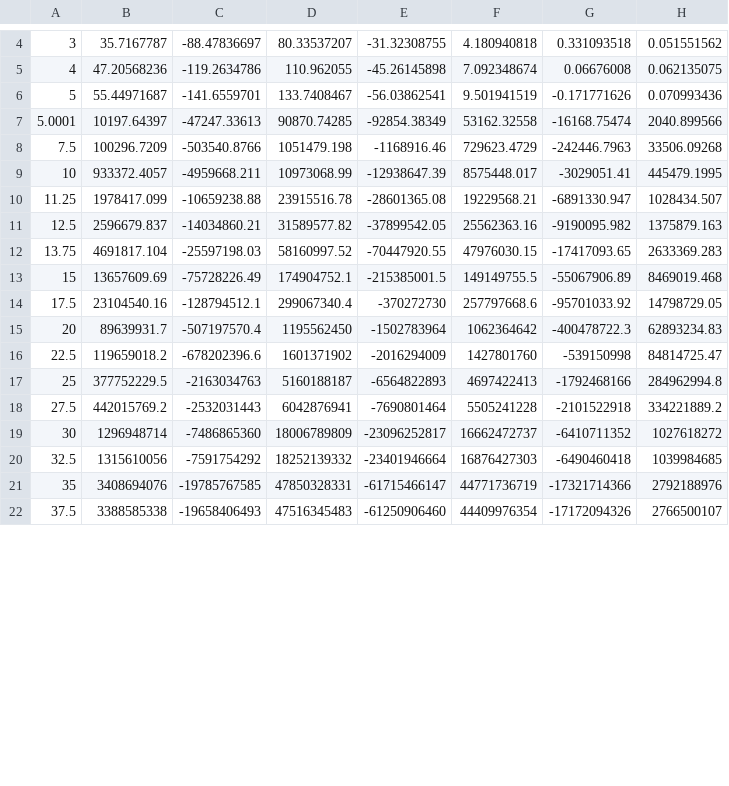
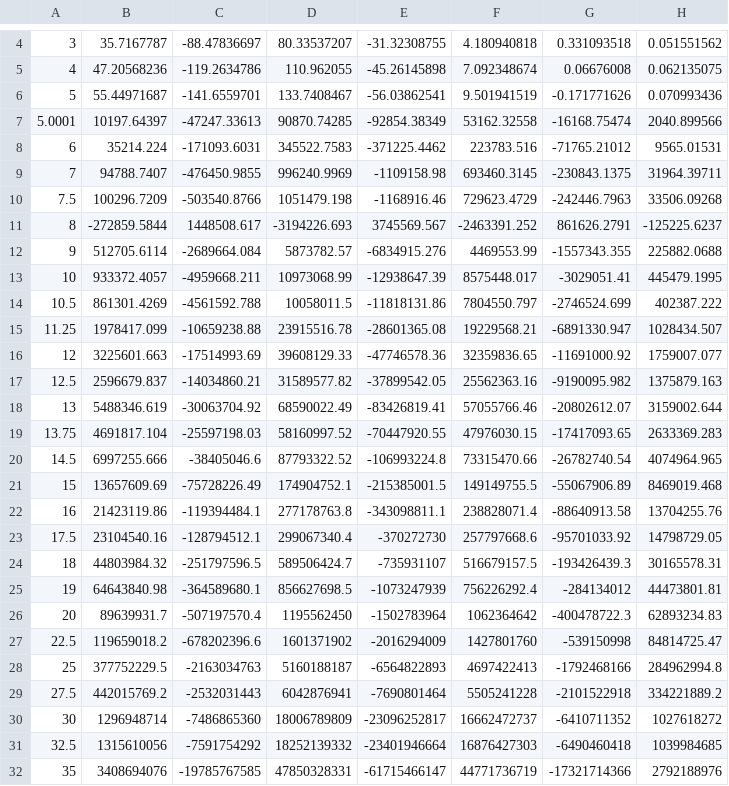
Before and after one commit to GarmanGroup/RADDOSE-3D, a CSV file: constants/energy-coefs-high.csv, drawn as a sheet; only a part is shown, gaps mark what is left out; the shorter side is filled out with more unchanged rows; the diff covers the shown part only.

```diff
--- a/constants/energy-coefs-high.csv
+++ b/constants/energy-coefs-high.csv
@@ -7,9 +7,20 @@
 5.0001,10197.64397,-47247.33613,90870.74285,-92854.38349,53162.32558,-16168.75474,2040.899566
+6,35214.224,-171093.6031,345522.7583,-371225.4462,223783.516,-71765.21012,9565.01531
+7,94788.7407,-476450.9855,996240.9969,-1109158.98,693460.3145,-230843.1375,31964.39711
 7.5,100296.7209,-503540.8766,1051479.198,-1168916.46,729623.4729,-242446.7963,33506.09268
+8,-272859.5844,1448508.617,-3194226.693,3745569.567,-2463391.252,861626.2791,-125225.6237
+9,512705.6114,-2689664.084,5873782.57,-6834915.276,4469553.99,-1557343.355,225882.0688
 10,933372.4057,-4959668.211,10973068.99,-12938647.39,8575448.017,-3029051.41,445479.1995
+10.5,861301.4269,-4561592.788,10058011.5,-11818131.86,7804550.797,-2746524.699,402387.222
 11.25,1978417.099,-10659238.88,23915516.78,-28601365.08,19229568.21,-6891330.947,1028434.507
+12,3225601.663,-17514993.69,39608129.33,-47746578.36,32359836.65,-11691000.92,1759007.077
 12.5,2596679.837,-14034860.21,31589577.82,-37899542.05,25562363.16,-9190095.982,1375879.163
+13,5488346.619,-30063704.92,68590022.49,-83426819.41,57055766.46,-20802612.07,3159002.644
 13.75,4691817.104,-25597198.03,58160997.52,-70447920.55,47976030.15,-17417093.65,2633369.283
+14.5,6997255.666,-38405046.6,87793322.52,-106993224.8,73315470.66,-26782740.54,4074964.965
 15,13657609.69,-75728226.49,174904752.1,-215385001.5,149149755.5,-55067906.89,8469019.468
+16,21423119.86,-119394484.1,277178763.8,-343098811.1,238828071.4,-88640913.58,13704255.76
 17.5,23104540.16,-128794512.1,299067340.4,-370272730,257797668.6,-95701033.92,14798729.05
+18,44803984.32,-251797596.5,589506424.7,-735931107,516679157.5,-193426439.3,30165578.31
+19,64643840.98,-364589680.1,856627698.5,-1073247939,756226292.4,-284134012,44473801.81
 20,89639931.7,-507197570.4,1195562450,-1502783964,1062364642,-400478722.3,62893234.83
```
Also changed, not shown: 30 edited cells elsewhere in this file, constants/energy-coefs-low.csv, constants/energy-coefs-med.csv.
